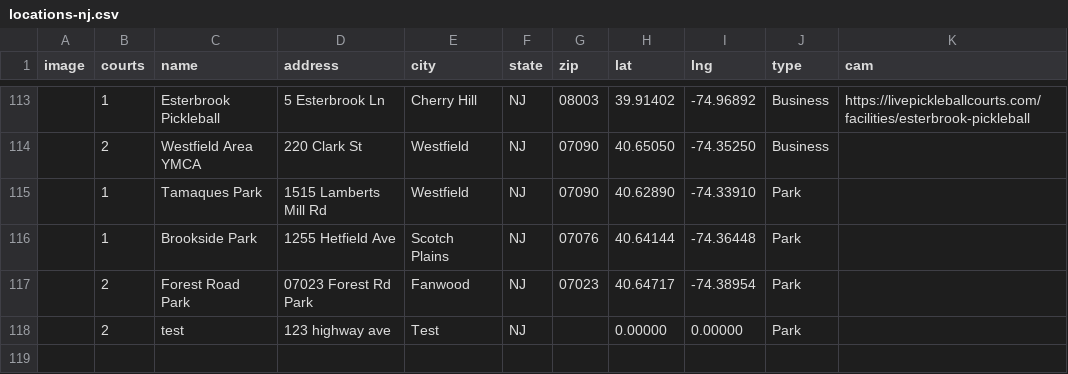
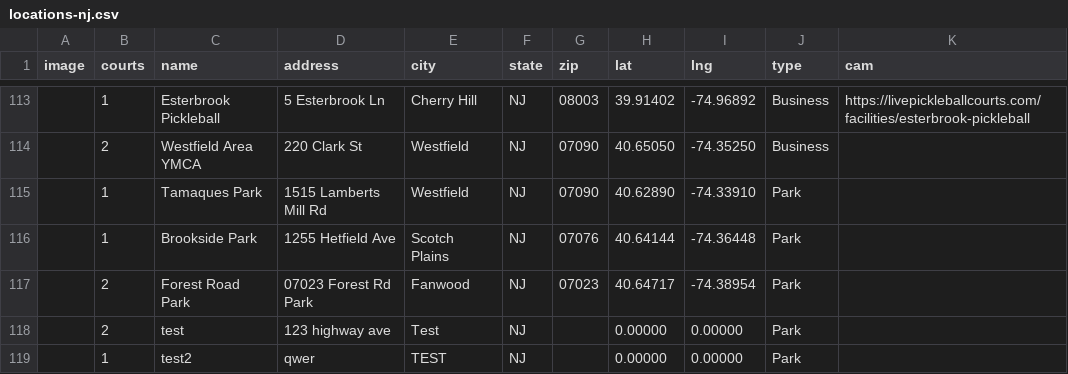
Before and after one commit to andrewrelic/pickleball-finder, a CSV file: locations-nj.csv, drawn as a sheet; only a part is shown, gaps mark what is left out; the diff names each change by its address in the sheet, - before the commit and + after, or states it on an @@ line.

Commit message:
Add test2 to locations-nj.csv (Approved Submission)

```diff
--- a/locations-nj.csv
+++ b/locations-nj.csv
+row 119:  | 1 | test2 | qwer | TEST | NJ |  | 0.00000 | 0.00000 | Park
```
